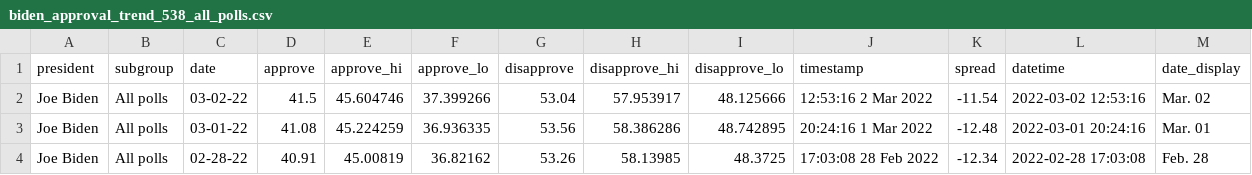
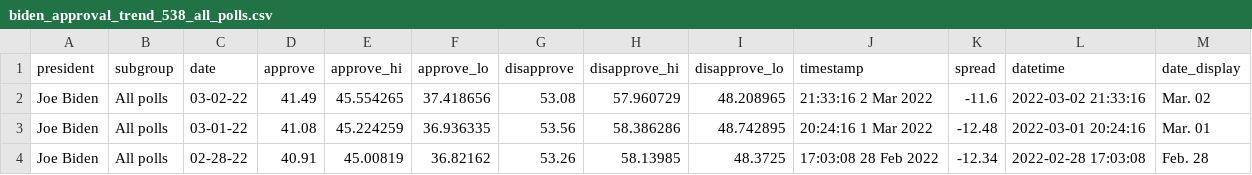
Before and after one commit to stiles/biden-polls, a CSV file: data/processed/biden_approval_trend_538_all_polls.csv, drawn as a sheet; only a part is shown.

```diff
--- a/data/processed/biden_approval_trend_538_all_polls.csv
+++ b/data/processed/biden_approval_trend_538_all_polls.csv
@@ -1,3 +1,3 @@
 president,subgroup,date,approve,approve_hi,approve_lo,disapprove,disapprove_hi,disapprove_lo,timestamp,spread,datetime,date_display
-Joe Biden,All polls,03-02-22,41.5,45.604746,37.399266,53.04,57.953917,48.125666,12:53:16  2 Mar 2022,-11.54,2022-03-02 12:53:16,Mar. 02
+Joe Biden,All polls,03-02-22,41.49,45.554265,37.418656,53.08,57.960729,48.208965,21:33:16  2 Mar 2022,-11.6,2022-03-02 21:33:16,Mar. 02
 Joe Biden,All polls,03-01-22,41.08,45.224259,36.936335,53.56,58.386286,48.742895,20:24:16  1 Mar 2022,-12.48,2022-03-01 20:24:16,Mar. 01
```
Also changed, not shown: data/processed/biden_approval_trend_538_adults.csv, data/processed/biden_approval_trend_538_latest_adults.csv, 3 other files.
